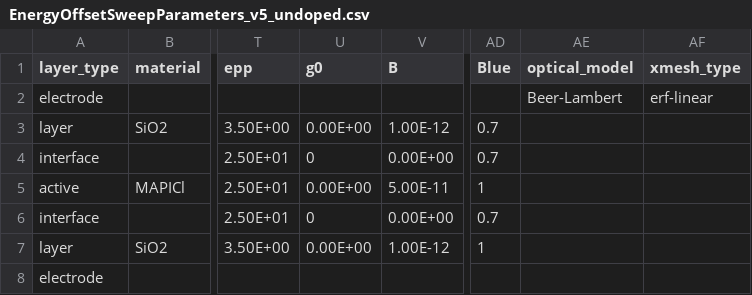
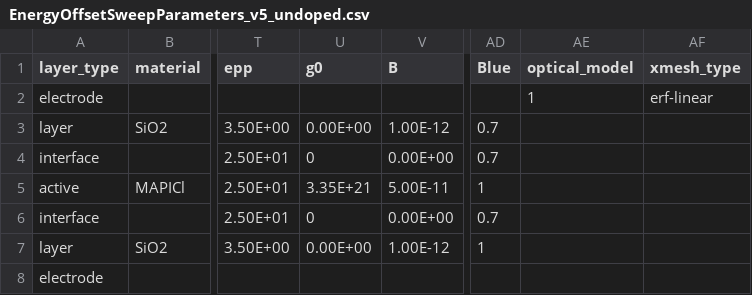
Before and after one commit to lucy-hart/Driftfusion, a CSV file: Input_files/EnergyOffsetSweepParameters_v5_undoped.csv, drawn as a sheet; only a part is shown, gaps mark what is left out; the diff names each change by its address in the sheet, - before the commit and + after, or states it on an @@ line.

```diff
--- a/Input_files/EnergyOffsetSweepParameters_v5_undoped.csv
+++ b/Input_files/EnergyOffsetSweepParameters_v5_undoped.csv
-AE2 (optical_model): Beer-Lambert
+AE2 (optical_model): 1
-U5 (g0): 0.00E+00
+U5 (g0): 3.35E+21
```
Also changed, not shown: Input_files/PTAA_MAPI_PCBM_ForPaper.csv, 8 other files.
